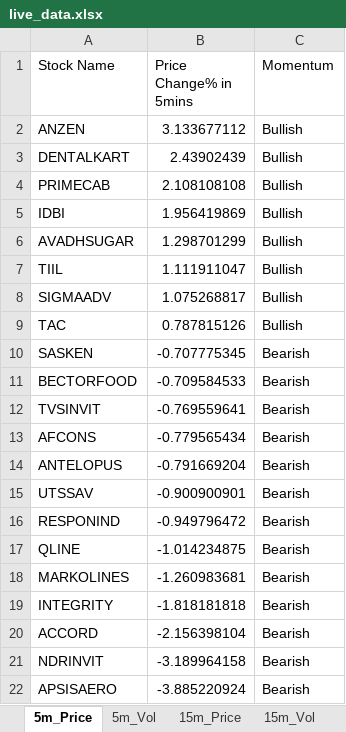
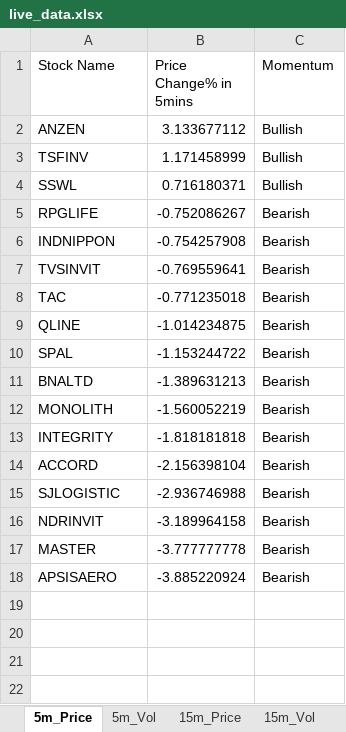
Before and after one commit to srbsharma92/priceAction2, an Excel workbook: data/live_data.xlsx, sheet 5m_Price, drawn as a sheet; values as stored, in another font and other column widths than the file's, no borders; removed rows and columns are numbered as before the commit, all else as after; the diff names each change by its address in the sheet, - before the commit and + after, or states it on an @@ line.

```diff
--- a/data/live_data.xlsx (sheet 5m_Price)
+++ b/data/live_data.xlsx (sheet 5m_Price)
-row 3: DENTALKART | 2.43902439 | Bullish
-row 4: PRIMECAB | 2.108108108 | Bullish
-row 5: IDBI | 1.956419869 | Bullish
-row 6: AVADHSUGAR | 1.298701299 | Bullish
-row 7: TIIL | 1.111911047 | Bullish
-row 8: SIGMAADV | 1.075268817 | Bullish
-row 9: TAC | 0.787815126 | Bullish
-row 10: SASKEN | -0.707775345 | Bearish
-row 11: BECTORFOOD | -0.709584533 | Bearish
+row 3: TSFINV | 1.171458999 | Bullish
+row 4: SSWL | 0.716180371 | Bullish
+row 5: RPGLIFE | -0.752086267 | Bearish
+row 6: INDNIPPON | -0.754257908 | Bearish
-row 13: AFCONS | -0.779565434 | Bearish
-row 14: ANTELOPUS | -0.791669204 | Bearish
-row 15: UTSSAV | -0.900900901 | Bearish
-row 16: RESPONIND | -0.949796472 | Bearish
+row 8: TAC | -0.771235018 | Bearish
-row 18: MARKOLINES | -1.260983681 | Bearish
+row 10: SPAL | -1.153244722 | Bearish
+row 11: BNALTD | -1.389631213 | Bearish
+row 12: MONOLITH | -1.560052219 | Bearish
+row 15: SJLOGISTIC | -2.936746988 | Bearish
+row 17: MASTER | -3.777777778 | Bearish
```
Also changed, not shown: sheet 5m_Vol, sheet 15m_Price, sheet 15m_Vol, sheet Opening, sheet meta.
